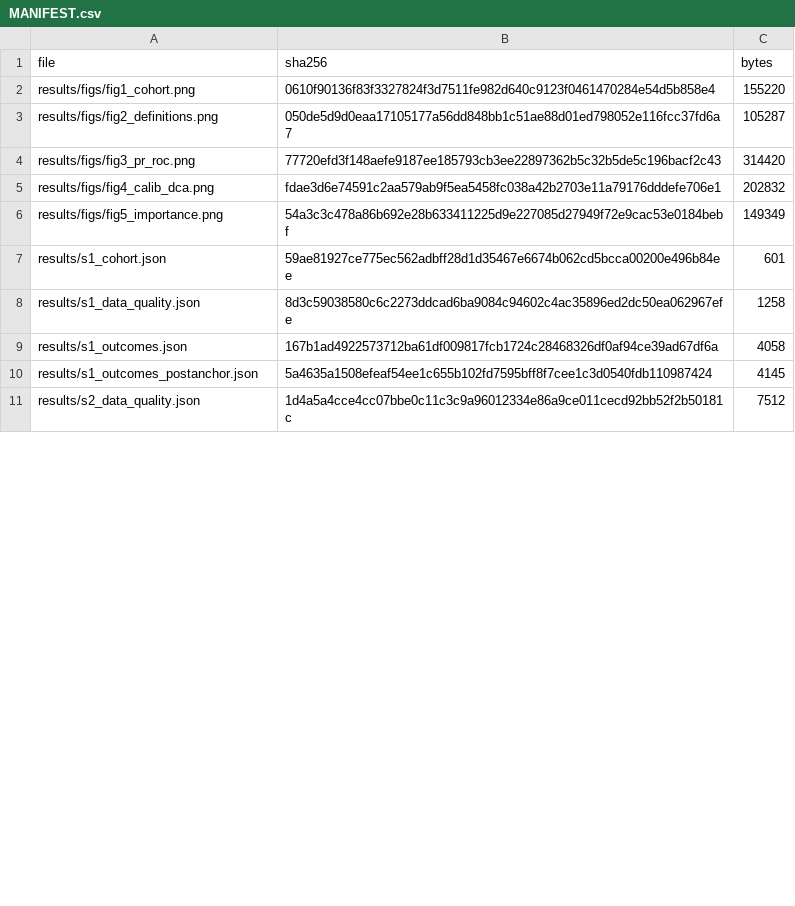
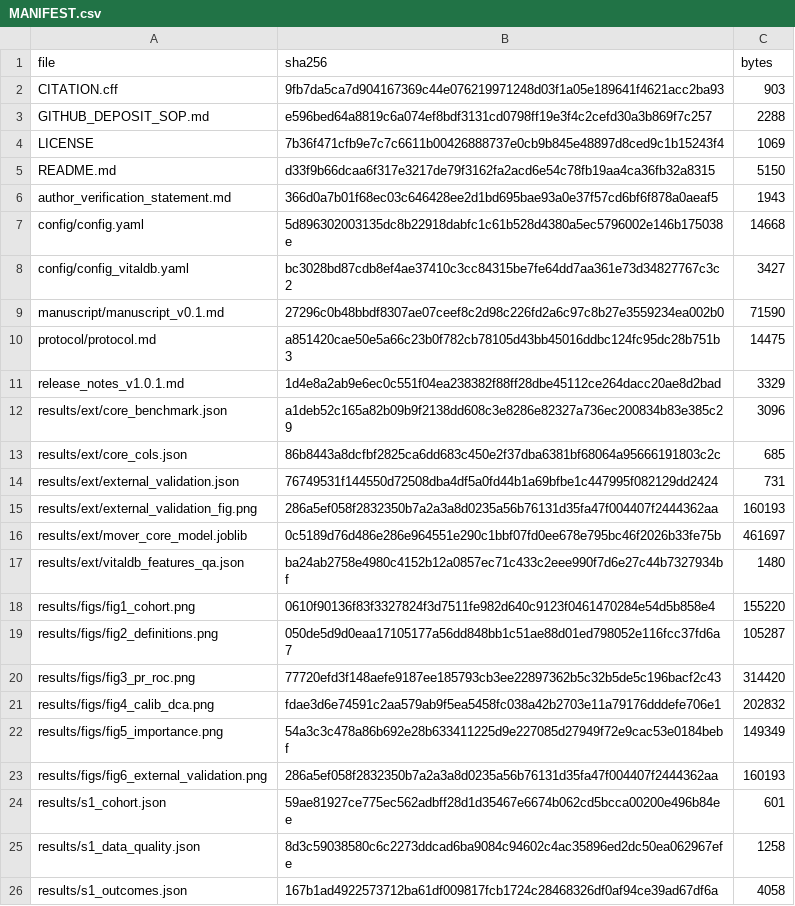
Before and after one commit to yyx-4113/mover-sis-ioh-prediction, a CSV file: MANIFEST.csv, drawn as a sheet; only a part is shown; the shorter side is filled out with more unchanged rows; the diff covers the shown part only.

Commit message:
Reframe outcome as exposure-fraction (T0-1); package hygiene + v1.0.1 release (T0-8)
Manuscript (analysis unchanged — all statistics bit-identical to v1.0.0):
- Title/abstract/discussion re-frame the primary outcome D1 as intraoperative
  hypotension exposure (an exposure-fraction definition: >=30% of recorded
  post-anchor MAP readings below 65 mmHg), not a cumulative time below threshold
- Discussion decision-curve paragraph rewritten with verified net-benefit
  magnitudes (<0.01 at decision-relevant thresholds 0.10-0.30; <=9.9e-05 at 0.58)
- Release-note external figures corrected to the verified 0.158/0.744
  (v1.0.0 notes carried stale 0.160/0.751)

Package hygiene (Round-6 T0-8):
- Public tree no longer ships internal review files (review/), working
  status/notes (STATUS.md, NOTES_zh.md, external_validation_plan.md), an
  intermediate profiling artefact, an IRB-waiver template that contradicted the
  ethics statement, or per-case derived CSVs
- .gitignore and CI workflow updated accordingly
- MANIFEST rebuilt with a generator script (scripts/build_manifest.py):
  67 files with SHA-256 checksums plus a --check verification mode

Data-availability statements (manuscript, cover letter, SNAPP declarations)
now cite release tag v1.0.1.

```diff
--- a/MANIFEST.csv
+++ b/MANIFEST.csv
@@ -1,2 +1,18 @@
 file,sha256,bytes
+CITATION.cff,9fb7da5ca7d904167369c44e076219971248d03f1a05e189641f4621acc2ba93,903
+GITHUB_DEPOSIT_SOP.md,e596bed64a8819c6a074ef8bdf3131cd0798ff19e3f4c2cefd30a3b869f7c257,2288
+LICENSE,7b36f471cfb9e7c7c6611b00426888737e0cb9b845e48897d8ced9c1b15243f4,1069
+README.md,d33f9b66dcaa6f317e3217de79f3162fa2acd6e54c78fb19aa4ca36fb32a8315,5150
+author_verification_statement.md,366d0a7b01f68ec03c646428ee2d1bd695bae93a0e37f57cd6bf6f878a0aeaf5,1943
+config/config.yaml,5d896302003135dc8b22918dabfc1c61b528d4380a5ec5796002e146b175038e,14668
+config/config_vitaldb.yaml,bc3028bd87cdb8ef4ae37410c3cc84315be7fe64dd7aa361e73d34827767c3c2,3427
+manuscript/manuscript_v0.1.md,27296c0b48bbdf8307ae07ceef8c2d98c226fd2a6c97c8b27e3559234ea002b0,71590
+protocol/protocol.md,a851420cae50e5a66c23b0f782cb78105d43bb45016ddbc124fc95dc28b751b3,14475
+release_notes_v1.0.1.md,1d4e8a2ab9e6ec0c551f04ea238382f88ff28dbe45112ce264dacc20ae8d2bad,3329
+results/ext/core_benchmark.json,a1deb52c165a82b09b9f2138dd608c3e8286e82327a736ec200834b83e385c29,3096
+results/ext/core_cols.json,86b8443a8dcfbf2825ca6dd683c450e2f37dba6381bf68064a95666191803c2c,685
+results/ext/external_validation.json,76749531f144550d72508dba4df5a0fd44b1a69bfbe1c447995f082129dd2424,731
+results/ext/external_validation_fig.png,286a5ef058f2832350b7a2a3a8d0235a56b76131d35fa47f004407f2444362aa,160193
+results/ext/mover_core_model.joblib,0c5189d76d486e286e964551e290c1bbf07fd0ee678e795bc46f2026b33fe75b,461697
+results/ext/vitaldb_features_qa.json,ba24ab2758e4980c4152b12a0857ec71c433c2eee990f7d6e27c44b7327934bf,1480
 results/figs/fig1_cohort.png,0610f90136f83f3327824f3d7511fe982d640c9123f0461470284e54d5b858e4,155220
@@ -6,2 +22,3 @@ results/figs/fig4_calib_dca.png,fdae3d6e74591c2aa579ab9f5ea5458fc038a42b2703e11a
 results/figs/fig5_importance.png,54a3c3c478a86b692e28b633411225d9e227085d27949f72e9cac53e0184bebf,149349
+results/figs/fig6_external_validation.png,286a5ef058f2832350b7a2a3a8d0235a56b76131d35fa47f004407f2444362aa,160193
 results/s1_cohort.json,59ae81927ce775ec562adbff28d1d35467e6674b062cd5bcca00200e496b84ee,601
```
Also changed, not shown: 33 added rows and 10 removed rows elsewhere in this file, 56 other files.
